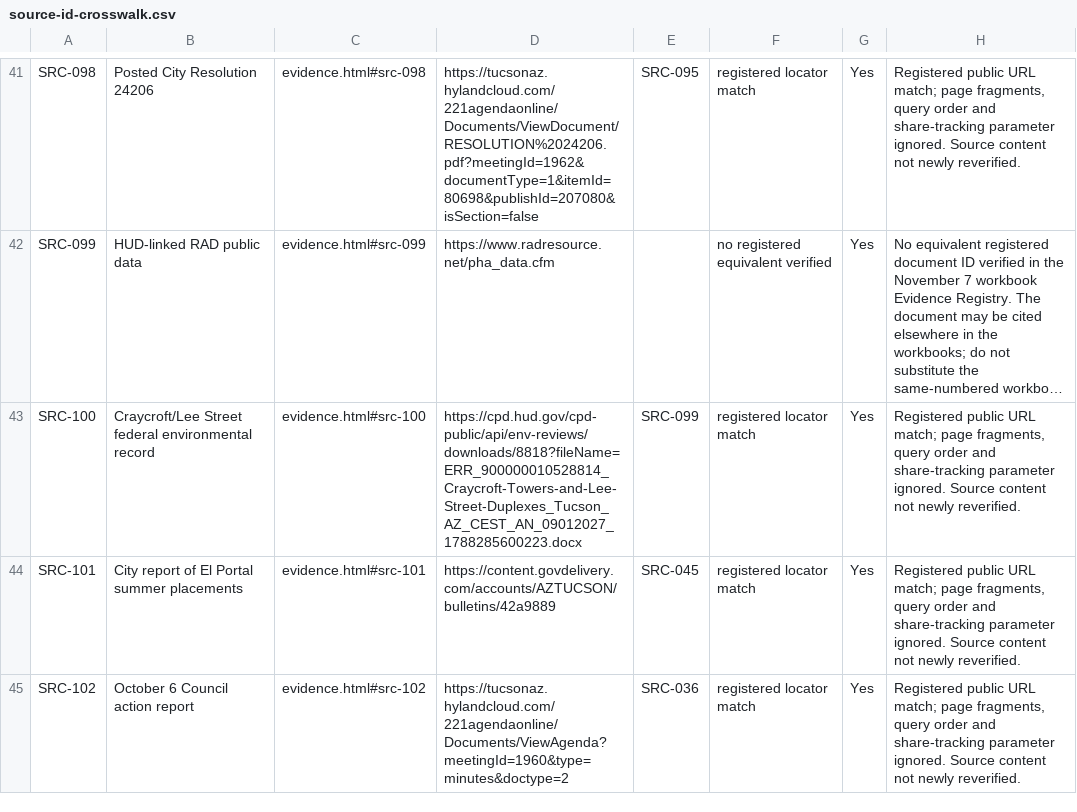
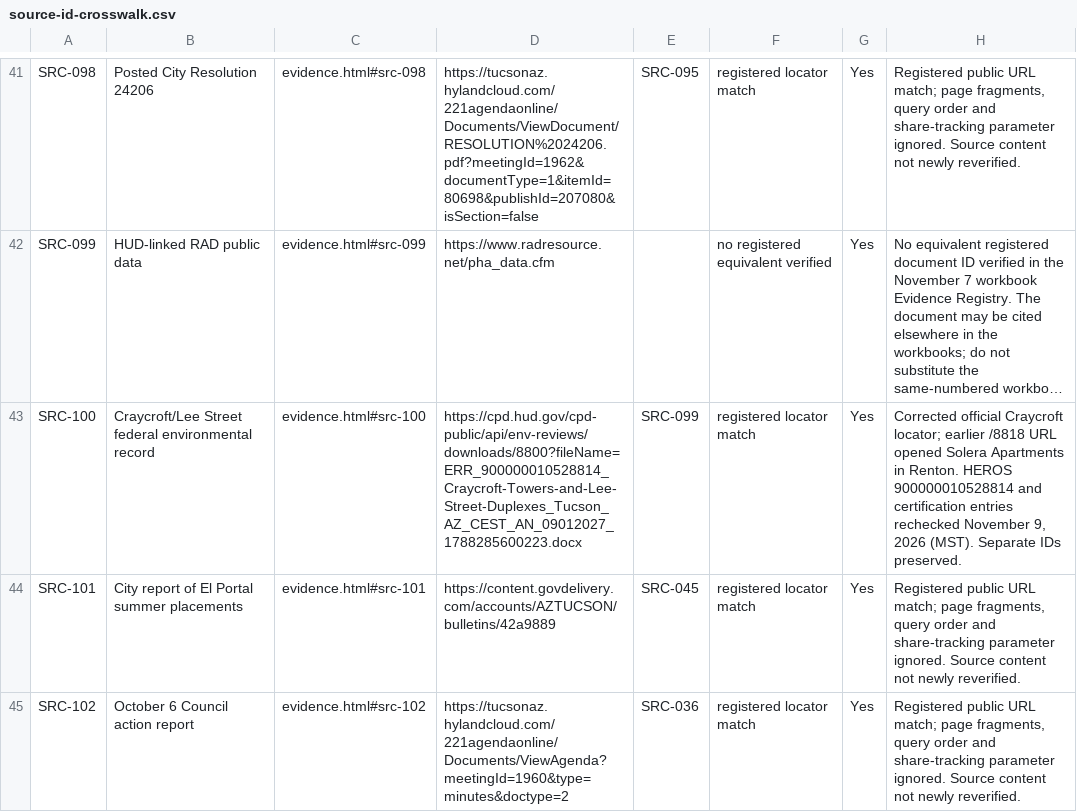
Before and after one commit to housingaccountabilityproject/housingaccountabilityproject.github.io, a CSV file: data/source-id-crosswalk.csv, drawn as a sheet; only a part is shown, gaps mark what is left out; long unchanged cells end in …; the diff names each change by its address in the sheet, - before the commit and + after, or states it on an @@ line.

Commit message:
Prepare corrected regional search package for review
Add category-specific search and compact/full print views with explicit funding-period limits and the SRC-100 citation correction. Preserve About and Contact byte-for-byte. This is the reviewed 50-file candidate; final CI, Chromium/PDF and native print verification remain pending. No merge or deployment.

```diff
--- a/data/source-id-crosswalk.csv
+++ b/data/source-id-crosswalk.csv
-D43: https://cpd.hud.gov/cpd-public/api/env-reviews/downloads/8818?fileName=ERR_900000010528814_Craycroft-Towers-and-Lee-Street-Duplexes_Tucson_AZ_CEST_AN_09012027_1788285600223.docx
+D43: https://cpd.hud.gov/cpd-public/api/env-reviews/downloads/8800?fileName=ERR_900000010528814_Craycroft-Towers-and-Lee-Street-Duplexes_Tucson_AZ_CEST_AN_09012027_1788285600223.docx
-H43: Registered public URL match; page fragments, query order and share-tracking parameter ignored. Source content not newly reverified.
+H43: Corrected official Craycroft locator; earlier /8818 URL opened Solera Apartments in Renton. HEROS 900000010528814 and certification entries rechecked November 9, 2026 (MST). Separate IDs preserved.
```
Also changed, not shown: 49 other files.
